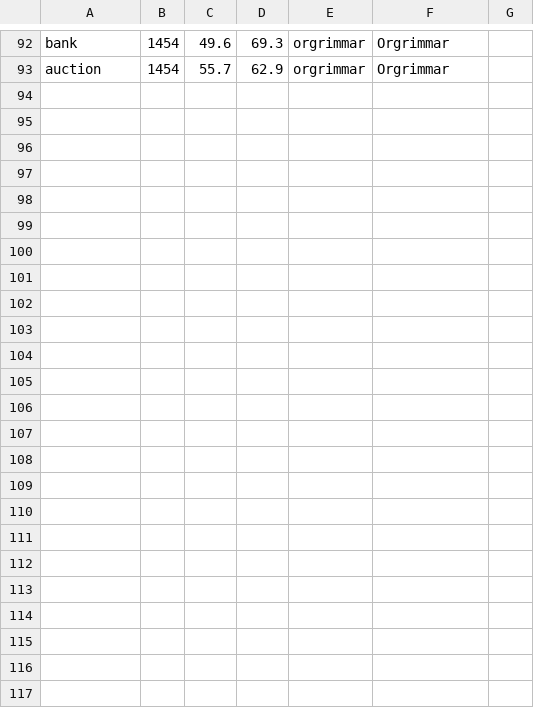
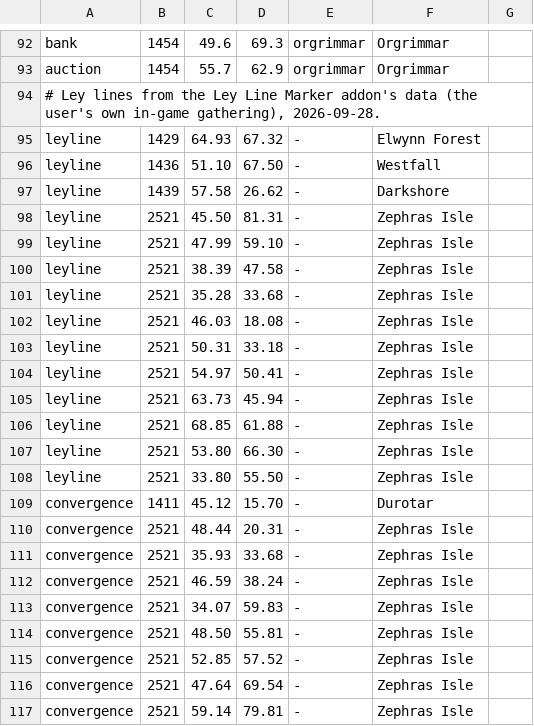
Before and after one commit to tr0tsky0/Mapzeroth, a TSV file: tools/poi_source/captured.tsv, drawn as a sheet; only a part is shown, gaps mark what is left out; the diff names each change by its address in the sheet, - before the commit and + after, or states it on an @@ line.

Commit message:
Horde Skyborne: Nearest Elemental Convergence
Add a convergence place kind beside leyline. Ley lines show only to Alliance
characters who know Read Ley Line, convergences only to Horde characters who know
Skysight. Adds the pick, strings (with starter translations), theme colours, the
confirmed convergence captures (Durotar, Zephras Isle) and regenerated Pois and
Geometry.

```diff
--- a/tools/poi_source/captured.tsv
+++ b/tools/poi_source/captured.tsv
+row 94: # Ley lines from the Ley Line Marker addon's data (the user's own in-game gathering), 2026-09-28.
+row 95: leyline | 1429 | 64.93 | 67.32 | - | Elwynn Forest
+row 96: leyline | 1436 | 51.10 | 67.50 | - | Westfall
+row 97: leyline | 1439 | 57.58 | 26.62 | - | Darkshore
+row 98: leyline | 2521 | 45.50 | 81.31 | - | Zephras Isle
+row 99: leyline | 2521 | 47.99 | 59.10 | - | Zephras Isle
+row 100: leyline | 2521 | 38.39 | 47.58 | - | Zephras Isle
+row 101: leyline | 2521 | 35.28 | 33.68 | - | Zephras Isle
+row 102: leyline | 2521 | 46.03 | 18.08 | - | Zephras Isle
+row 103: leyline | 2521 | 50.31 | 33.18 | - | Zephras Isle
+row 104: leyline | 2521 | 54.97 | 50.41 | - | Zephras Isle
+row 105: leyline | 2521 | 63.73 | 45.94 | - | Zephras Isle
+row 106: leyline | 2521 | 68.85 | 61.88 | - | Zephras Isle
+row 107: leyline | 2521 | 53.80 | 66.30 | - | Zephras Isle
+row 108: leyline | 2521 | 33.80 | 55.50 | - | Zephras Isle
+row 109: convergence | 1411 | 45.12 | 15.70 | - | Durotar
+row 110: convergence | 2521 | 48.44 | 20.31 | - | Zephras Isle
+row 111: convergence | 2521 | 35.93 | 33.68 | - | Zephras Isle
+row 112: convergence | 2521 | 46.59 | 38.24 | - | Zephras Isle
+row 113: convergence | 2521 | 34.07 | 59.83 | - | Zephras Isle
+row 114: convergence | 2521 | 48.50 | 55.81 | - | Zephras Isle
+row 115: convergence | 2521 | 52.85 | 57.52 | - | Zephras Isle
+row 116: convergence | 2521 | 47.64 | 69.54 | - | Zephras Isle
+row 117: convergence | 2521 | 59.14 | 79.81 | - | Zephras Isle
```
Also changed, not shown: 21 other files.
